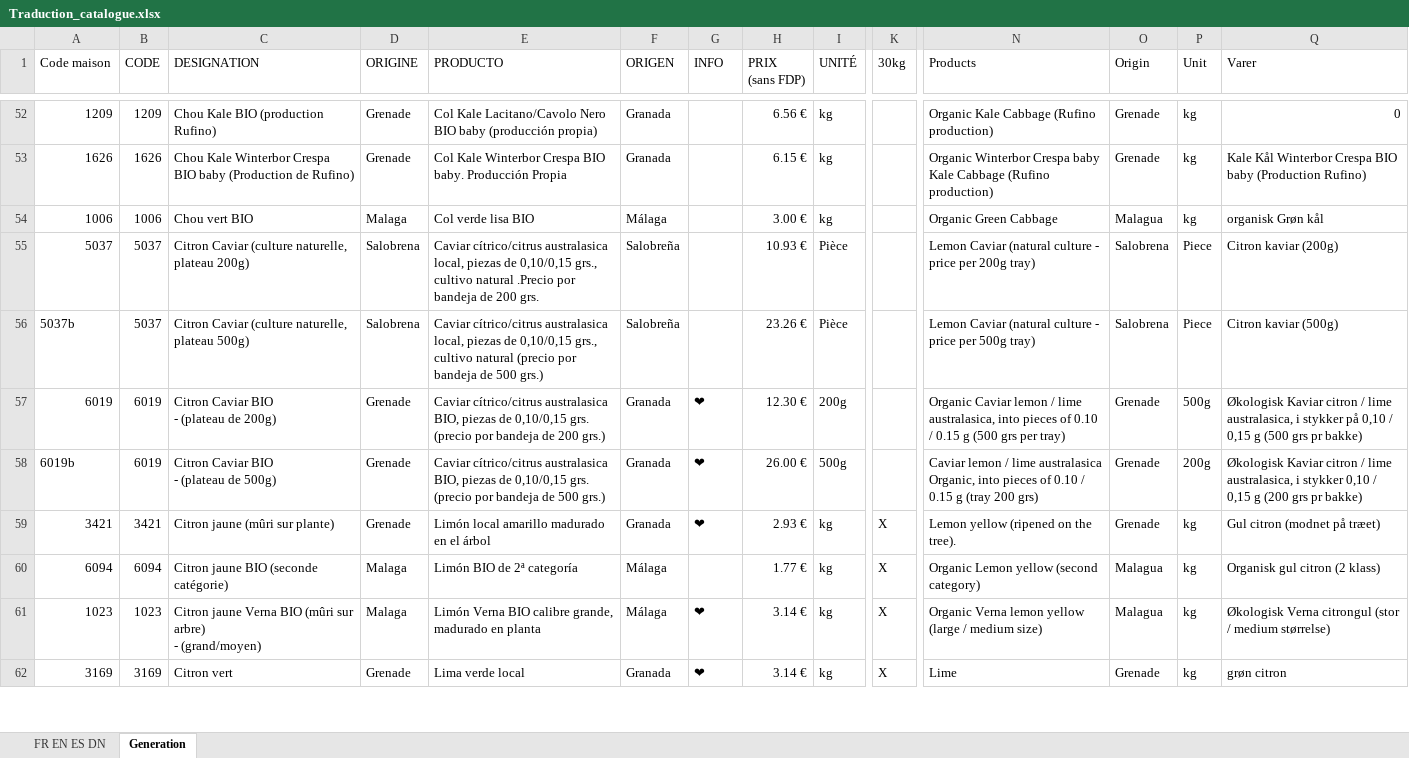
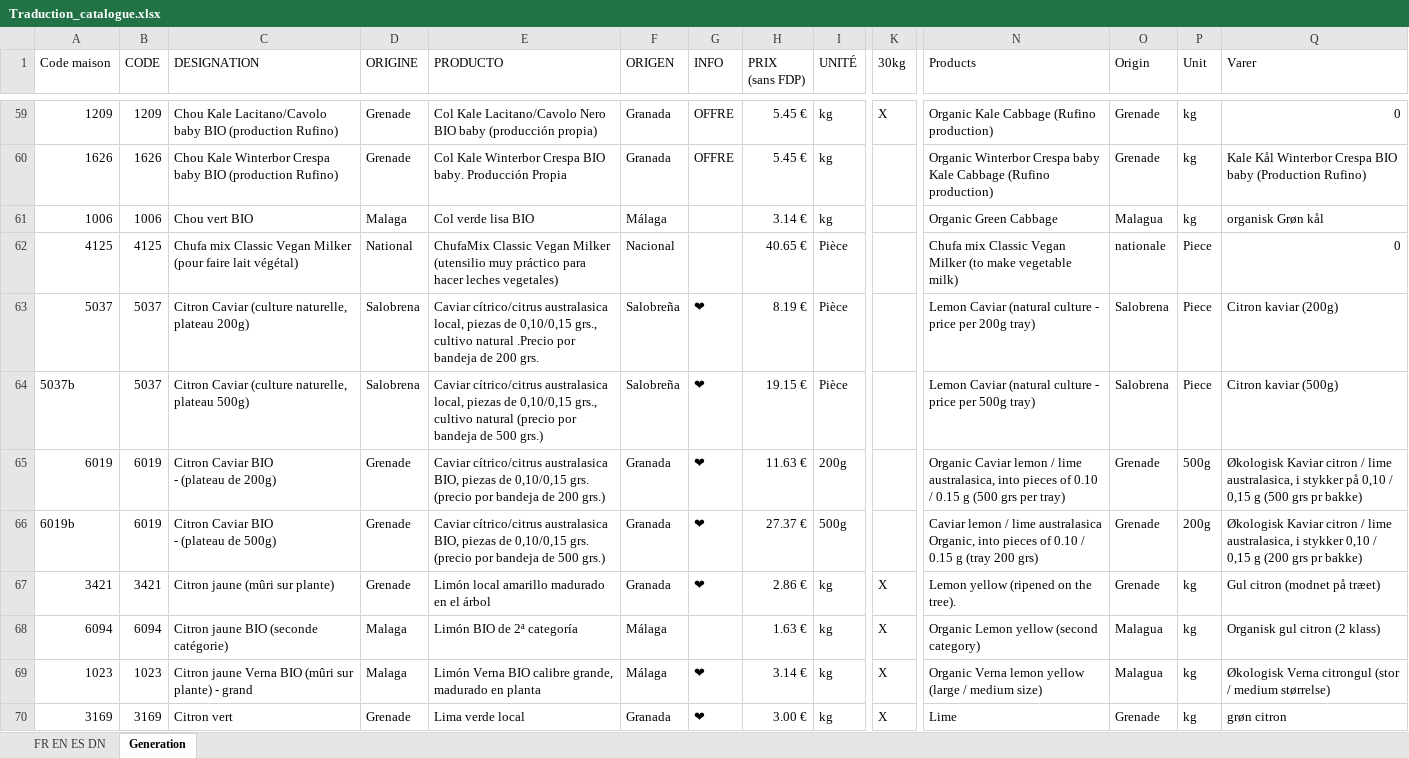
Before and after one commit to InfoFruitstock/traduction, an Excel workbook: Traduction_catalogue.xlsx, sheet Generation, drawn as a sheet; only a part is shown, gaps mark what is left out; values as stored, in another font and other column widths than the file's, no cell formats; conditional formats not drawn; addresses are those after the commit; rows hold the shown columns only; ↵ is a line break in a cell; the diff covers the shown part only; the diff names each change by its address in the sheet, - before the commit and + after, or states it on an @@ line.

```diff
--- a/Traduction_catalogue.xlsx (sheet Generation)
+++ b/Traduction_catalogue.xlsx (sheet Generation)
-C59 (DESIGNATION): Chou Kale BIO (production Rufino)
+C59 (DESIGNATION): Chou Kale Lacitano/Cavolo baby BIO (production Rufino)
-G59:G60 (INFO): (empty)
+G59:G60 (INFO): OFFRE
-H59 (PRIX (sans FDP)): 6.56 €
+H59 (PRIX (sans FDP)): 5.45 €
-K59 (30kg): (empty)
+K59 (30kg): X
-C60 (DESIGNATION): …Winterbor Crespa BIO baby (Production de Rufino)
+C60 (DESIGNATION): …Winterbor Crespa baby BIO (production Rufino)
-H60 (PRIX (sans FDP)): 6.15 €
+H60 (PRIX (sans FDP)): 5.45 €
-H61 (PRIX (sans FDP)): 3.00 €
+H61 (PRIX (sans FDP)): 3.14 €
+row 62: 4125 | 4125 | Chufa mix Classic Vegan Milker (pour faire lait végétal) | National | ChufaMix Classic Vegan Milker (utensilio muy práctico para hacer leches vegetales) | Nacional |  | 40.65 € | Pièce |  | Chufa mix Classic Vegan Milker (to make vegetable milk) | nationale | Piece | 0
-G63:G64 (INFO): (empty)
+G63:G64 (INFO): ❤
-H63 (PRIX (sans FDP)): 10.93 €
+H63 (PRIX (sans FDP)): 8.19 €
-H64 (PRIX (sans FDP)): 23.26 €
+H64 (PRIX (sans FDP)): 19.15 €
-H65 (PRIX (sans FDP)): 12.30 €
+H65 (PRIX (sans FDP)): 11.63 €
-H66 (PRIX (sans FDP)): 26.00 €
+H66 (PRIX (sans FDP)): 27.37 €
-H67 (PRIX (sans FDP)): 2.93 €
+H67 (PRIX (sans FDP)): 2.86 €
-H68 (PRIX (sans FDP)): 1.77 €
+H68 (PRIX (sans FDP)): 1.63 €
-C69 (DESIGNATION): …(mûri sur arbre) ↵ - (grand/moyen)
+C69 (DESIGNATION): …(mûri sur plante) - grand
-H70 (PRIX (sans FDP)): 3.14 €
+H70 (PRIX (sans FDP)): 3.00 €
```
Also changed, not shown: 61 added rows, 42 removed rows and 164 edited cells elsewhere in this sheet, sheet FR EN ES DN, cell formats, formulas that keep their value.
